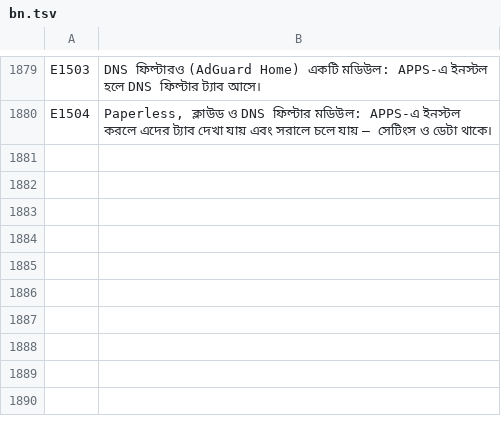
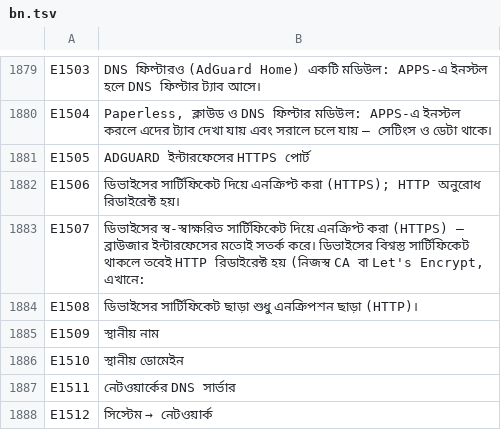
Before and after one commit to SamuelSilvaG/ShareOS, a TSV file: tools/i18n/bn.tsv, drawn as a sheet; only a part is shown, gaps mark what is left out.

```diff
--- a/tools/i18n/bn.tsv
+++ b/tools/i18n/bn.tsv
@@ -1880 +1880,9 @@ E1503	DNS ফিল্টারও (AdGuard Home) একটি মডিউল:
 E1504	Paperless, ক্লাউড ও DNS ফিল্টার মডিউল: APPS-এ ইনস্টল করলে এদের ট্যাব দেখা যায় এবং সরালে চলে যায় – সেটিংস ও ডেটা থাকে।
+E1505	ADGUARD ইন্টারফেসের HTTPS পোর্ট
+E1506	ডিভাইসের সার্টিফিকেট দিয়ে এনক্রিপ্ট করা (HTTPS); HTTP অনুরোধ রিডাইরেক্ট হয়।
+E1507	ডিভাইসের স্ব-স্বাক্ষরিত সার্টিফিকেট দিয়ে এনক্রিপ্ট করা (HTTPS) – ব্রাউজার ইন্টারফেসের মতোই সতর্ক করে। ডিভাইসের বিশ্বস্ত সার্টিফিকেট থাকলে তবেই HTTP রিডাইরেক্ট হয় (নিজস্ব CA বা Let's Encrypt, এখানে:
+E1508	ডিভাইসের সার্টিফিকেট ছাড়া শুধু এনক্রিপশন ছাড়া (HTTP)।
+E1509	স্থানীয় নাম
+E1510	স্থানীয় ডোমেইন
+E1511	নেটওয়ার্কের DNS সার্ভার
+E1512	সিস্টেম → নেটওয়ার্ক
```
Also changed, not shown: tools/i18n/ar.tsv, tools/i18n/fr.tsv, 26 other files.
